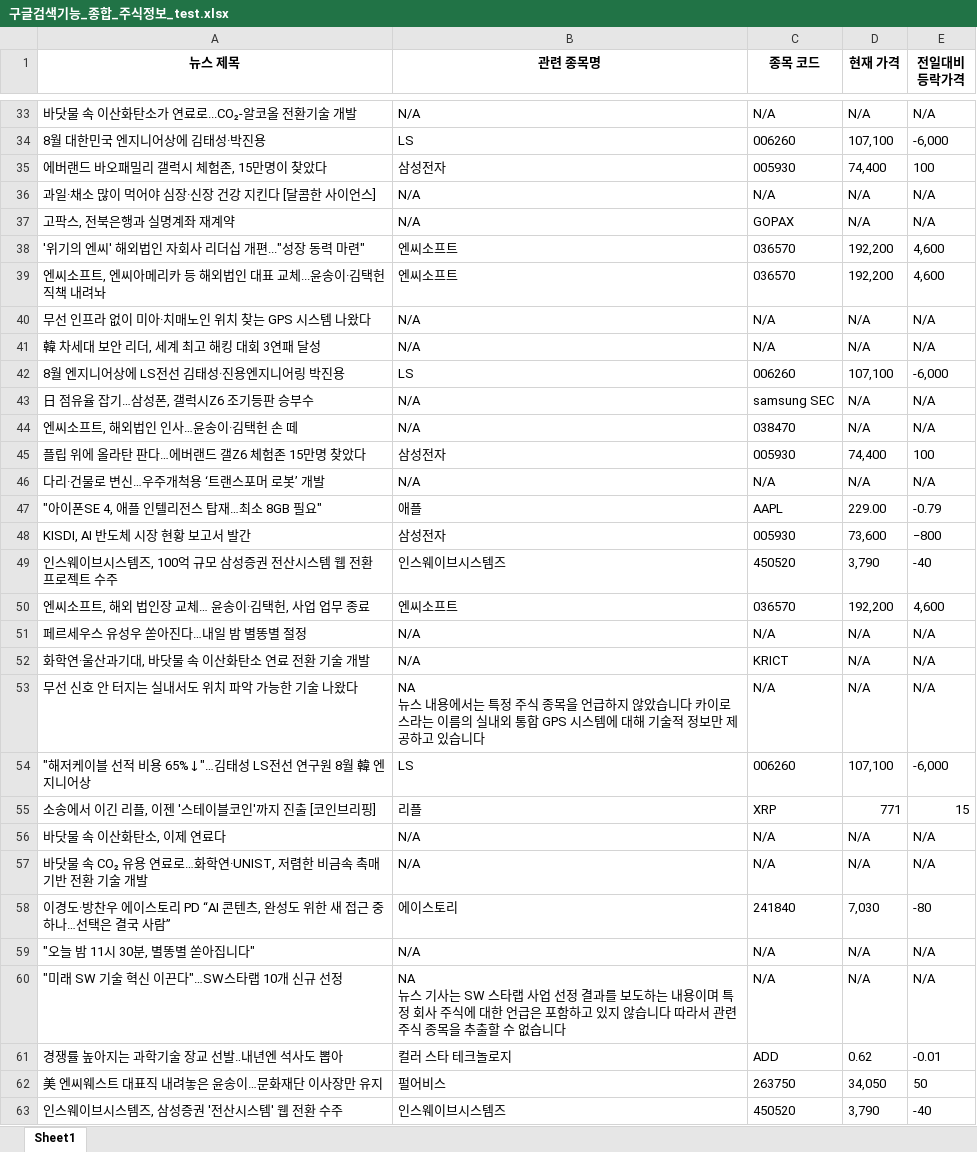
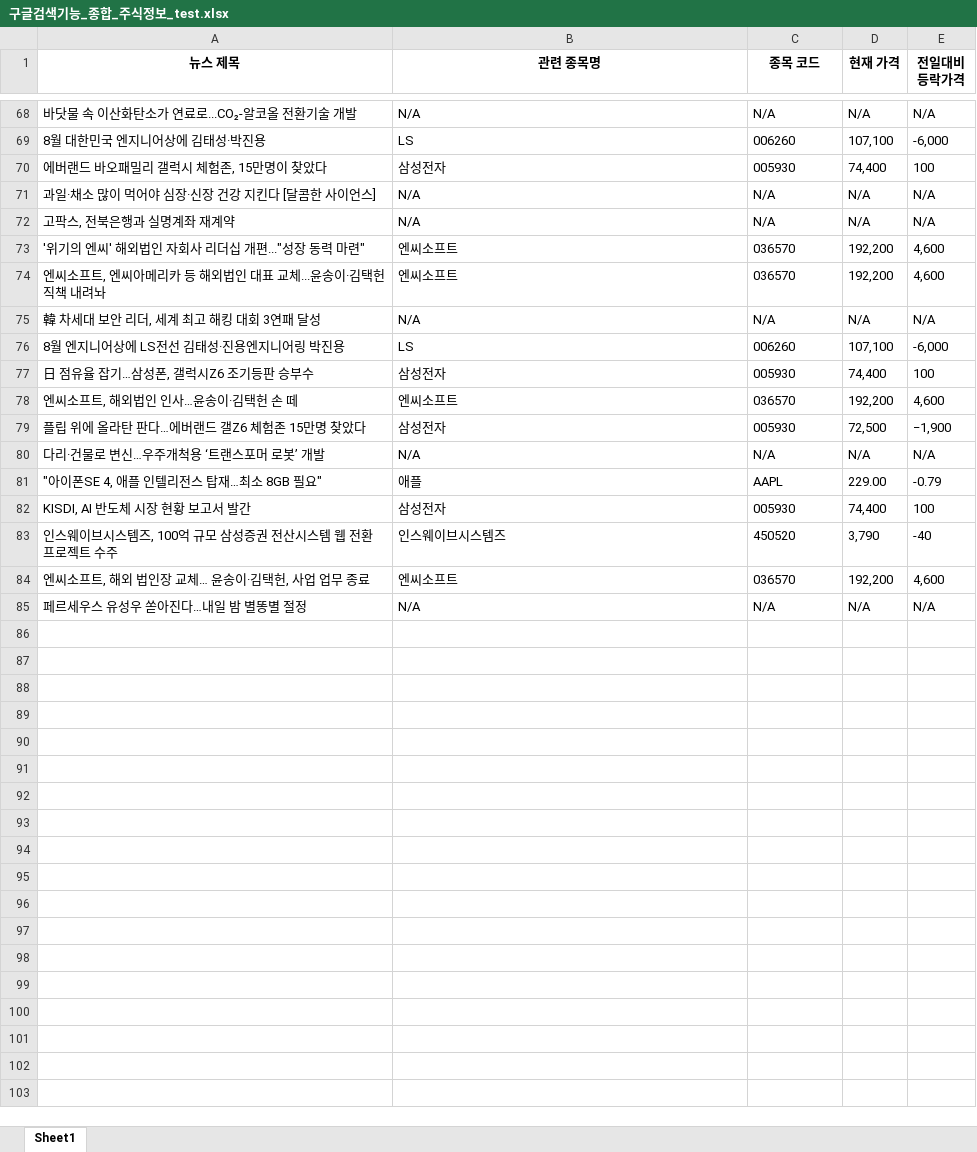
Before and after one commit to lunch-12/PAPERPLE-AI, an Excel workbook: data/구글검색기능_종합_주식정보_test.xlsx, sheet Sheet1, drawn as a sheet; only a part is shown, gaps mark what is left out; values as stored, in another font and other column widths than the file's, no borders; removed rows and columns are numbered as before the commit, all else as after; ↵ is a line break in a cell; the diff covers the shown part only; the diff names each change by its address in the sheet, - before the commit and + after, or states it on an @@ line.

```diff
--- a/data/구글검색기능_종합_주식정보_test.xlsx (sheet Sheet1)
+++ b/data/구글검색기능_종합_주식정보_test.xlsx (sheet Sheet1)
-C72 (종목 코드): GOPAX
+C72 (종목 코드): N/A
-row 40: 무선 인프라 없이 미아·치매노인 위치 찾는 GPS 시스템 나왔다 | N/A | N/A | N/A | N/A
-B77 (관련 종목명): N/A
+B77 (관련 종목명): 삼성전자
-C77 (종목 코드): samsung SEC
+C77 (종목 코드): 005930
-D77 (현재 가격): N/A
+D77 (현재 가격): 74,400
-E77 (전일대비 등락가격): N/A
+E77 (전일대비 등락가격): 100
-B78 (관련 종목명): N/A
+B78 (관련 종목명): 엔씨소프트
-C78 (종목 코드): 038470
+C78 (종목 코드): 036570
-D78 (현재 가격): N/A
+D78 (현재 가격): 192,200
-E78 (전일대비 등락가격): N/A
+E78 (전일대비 등락가격): 4,600
-D79 (현재 가격): 74,400
+D79 (현재 가격): 72,500
-E79 (전일대비 등락가격): 100
+E79 (전일대비 등락가격): −1,900
-D82 (현재 가격): 73,600
+D82 (현재 가격): 74,400
-E82 (전일대비 등락가격): −800
+E82 (전일대비 등락가격): 100
-row 52: 화학연·울산과기대, 바닷물 속 이산화탄소 연료 전환 기술 개발 | N/A | KRICT | N/A | N/A
-row 53: 무선 신호 안 터지는 실내서도 위치 파악 가능한 기술 나왔다 | NA ↵ 뉴스 내용에서는 특정 주식 종목을 언급하지 않았습니다 카이로스라는 이름의 실내외 통합 GPS 시스템에 대해 기술적 정보만 제공하고 있습니다 | N/A | N/A | N/A
-row 54: "해저케이블 선적 비용 65%↓"…김태성 LS전선 연구원 8월 韓 엔지니어상 | LS | 006260 | 107,100 | -6,000
-row 55: 소송에서 이긴 리플, 이젠 '스테이블코인'까지 진출 [코인브리핑] | 리플 | XRP | 771 | 15
-row 56: 바닷물 속 이산화탄소, 이제 연료다 | N/A | N/A | N/A | N/A
-row 57: 바닷물 속 CO₂ 유용 연료로…화학연·UNIST, 저렴한 비금속 촉매 기반 전환 기술 개발 | N/A | N/A | N/A | N/A
-row 58: 이경도·방찬우 에이스토리 PD “AI 콘텐츠, 완성도 위한 새 접근 중 하나…선택은 결국 사람” | 에이스토리 | 241840 | 7,030 | -80
-row 59: "오늘 밤 11시 30분, 별똥별 쏟아집니다" | N/A | N/A | N/A | N/A
-row 60: "미래 SW 기술 혁신 이끈다"…SW스타랩 10개 신규 선정 | NA ↵ 뉴스 기사는 SW 스타랩 사업 선정 결과를 보도하는 내용이며 특정 회사 주식에 대한 언급은 포함하고 있지 않습니다 따라서 관련 주식 종목을 추출할 수 없습니다 | N/A | N/A | N/A
-row 61: 경쟁률 높아지는 과학기술 장교 선발‥내년엔 석사도 뽑아 | 컬러 스타 테크놀로지 | ADD | 0.62 | -0.01
-row 62: 美 엔씨웨스트 대표직 내려놓은 윤송이…문화재단 이사장만 유지 | 펄어비스 | 263750 | 34,050 | 50
-row 63: 인스웨이브시스템즈, 삼성증권 '전산시스템' 웹 전환 수주 | 인스웨이브시스템즈 | 450520 | 3,790 | -40
```
Also changed, not shown: 38 added rows, 33 removed rows and 9 edited cells elsewhere in this sheet, 4 other files.
